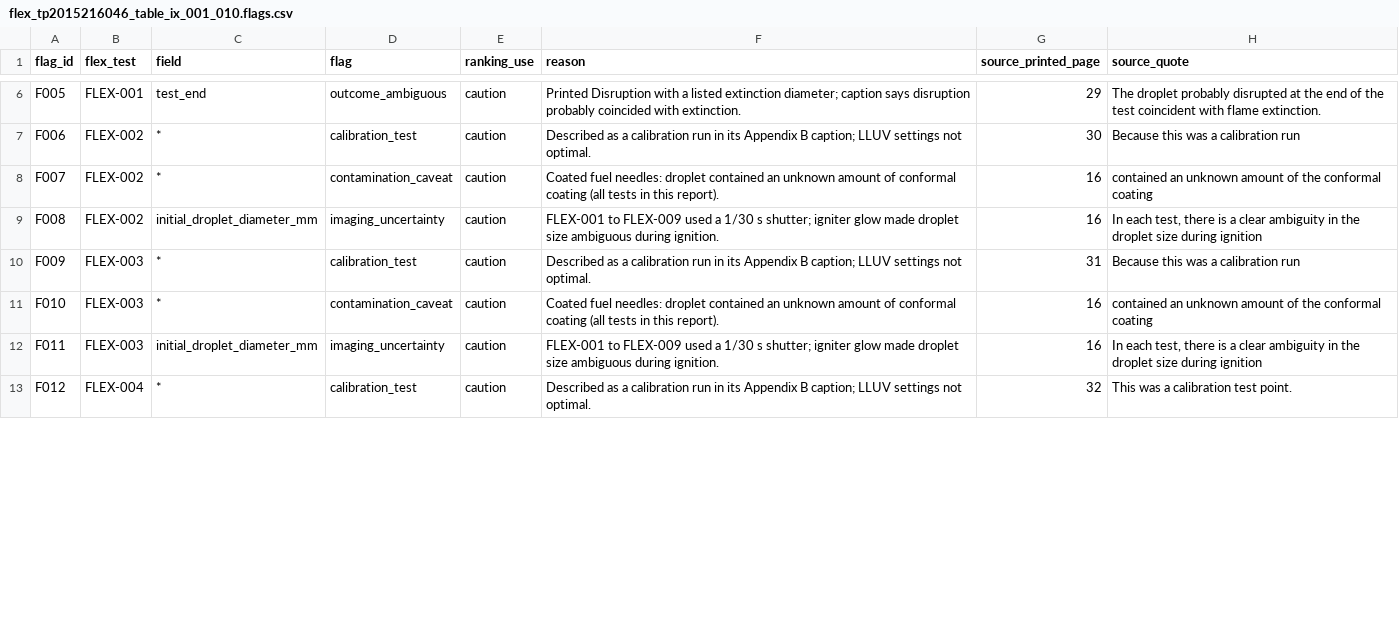
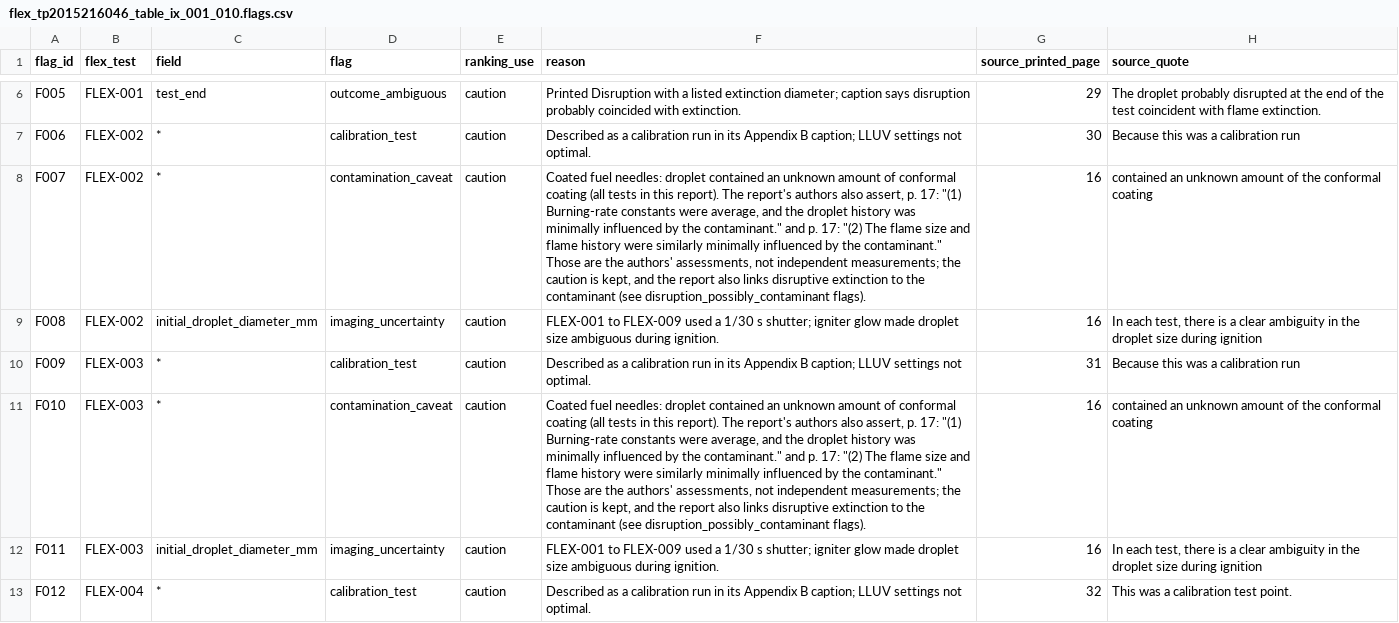
Before and after one commit to AlphaCenturian3/FLAMEGUARD-FINAL, a CSV file: data/curated/interpretations/quality/flex_tp2015216046_table_ix_001_010.flags.csv, drawn as a sheet; only a part is shown, gaps mark what is left out; the diff covers the shown part only; the diff names each change by its address in the sheet, - before the commit and + after, or states it on an @@ line.

Commit message:
data: add FLEX-010 cautions and contamination context from Member 5 Q3 (S-2, S-3, S-5)
- F044: FLEX-010 initial diameter, imaging_uncertainty (saturated HiBMs image,
  Figure 14 caption, printed p. 38).
- F045: FLEX-010 burn time, derivation_unverified, caution: derivation not
  stated in the report; printed value kept and not judged incorrect.
- Contamination flags (10): reason now quotes the authors' p. 17 'minimally
  influenced' assertions; caution and limitations retained.
- Flag ids F001-F043 unchanged (appended only). 45 flags: 1 exclude,
  9 not_available, 35 caution. Flags manifest sha256 updated.
- Verifier checks quotes embedded in reasons; tests for S-2/S-3/S-5.

Measured CSV byte-identical (sha256 67f2d86d...). FLEX-010 burning-rate
exclusion and all 9 not_available flags unchanged.

```diff
--- a/data/curated/interpretations/quality/flex_tp2015216046_table_ix_001_010.flags.csv
+++ b/data/curated/interpretations/quality/flex_tp2015216046_table_ix_001_010.flags.csv
-F8 (reason): …this report).
+F8 (reason): …this report). The report's authors also assert, p. 17: "(1) Burning-rate constants were average, and the droplet history was minimally influenced by the contaminant." and p. 17: "(2) The flame size and flame history were similarly minimally influenced by the contaminant." Those are the authors' assessments, not independent measurements; the caution is kept, and the report also links disruptive extinction to the contaminant (see disruption_possibly_contaminant flags).
-F11 (reason): …this report).
+F11 (reason): …this report). The report's authors also assert, p. 17: "(1) Burning-rate constants were average, and the droplet history was minimally influenced by the contaminant." and p. 17: "(2) The flame size and flame history were similarly minimally influenced by the contaminant." Those are the authors' assessments, not independent measurements; the caution is kept, and the report also links disruptive extinction to the contaminant (see disruption_possibly_contaminant flags).
```
Also changed, not shown: 2 added rows and 8 edited cells elsewhere in this file, 5 other files.
